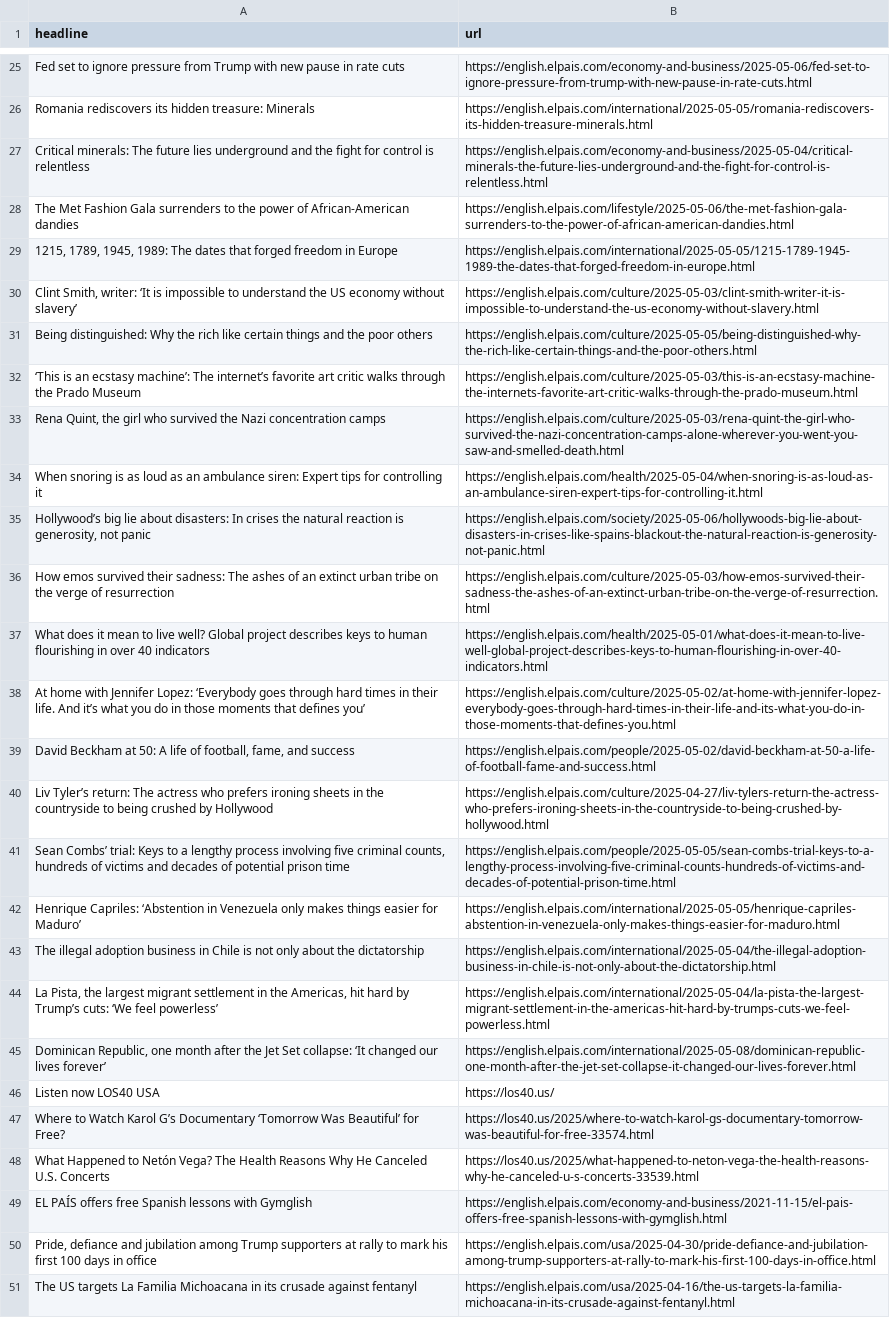
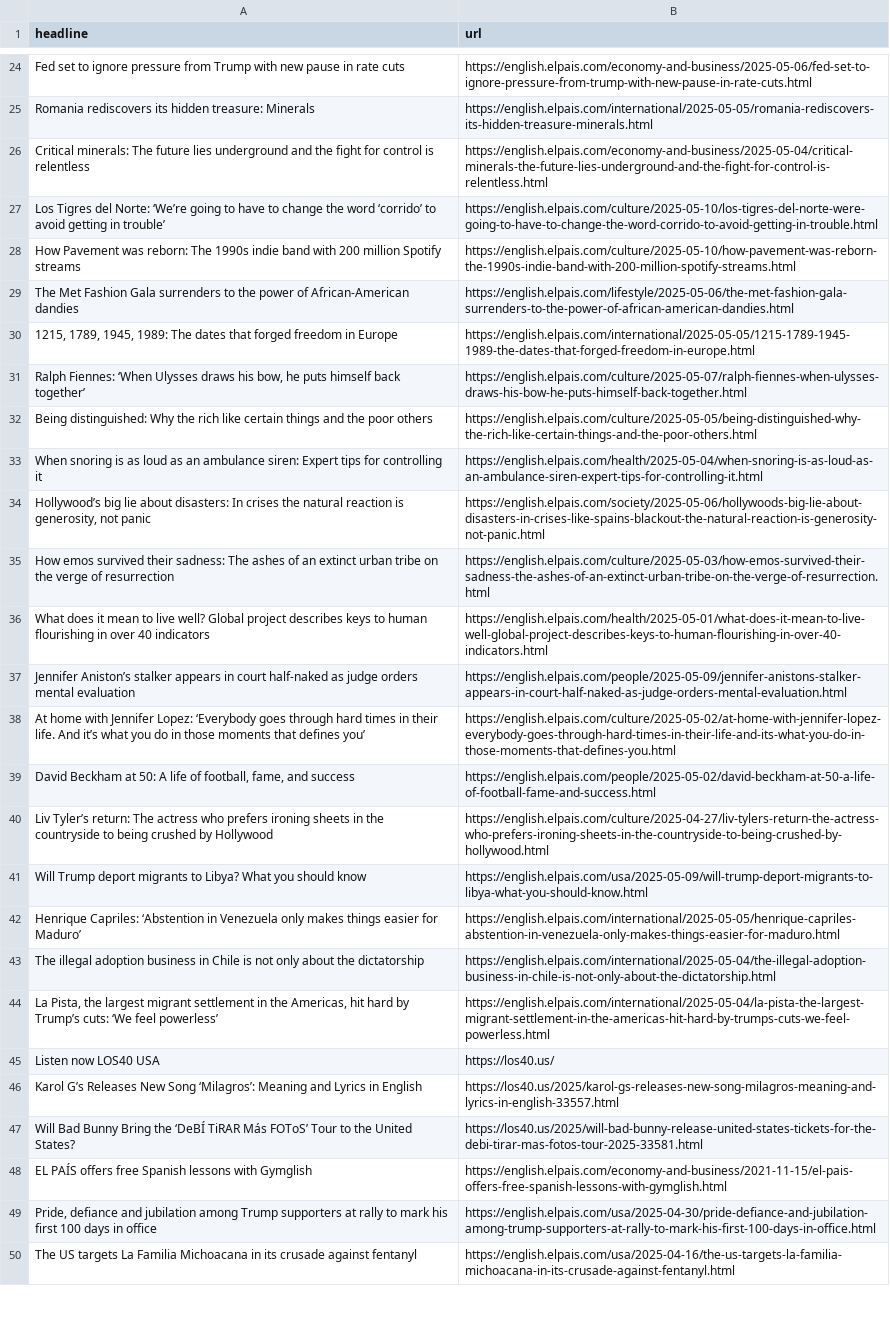
Before and after one commit to ElisabethLind/el_Pais_autoscraper, a CSV file: headlines.csv, drawn as a sheet; only a part is shown, gaps mark what is left out; removed rows and columns are numbered as before the commit, all else as after; the diff covers the shown part only; the diff names each change by its address in the sheet, - before the commit and + after, or states it on an @@ line.

```diff
--- a/headlines.csv
+++ b/headlines.csv
+row 27: Los Tigres del Norte: ‘We’re going to have to change the word ‘corrido’ to avoid getting in trouble’ | https://english.elpais.com/culture/2025-05-10/los-tigres-del-norte-were-going-to-have-to-change-the-word-corrido-to-avoid-getting-in-trouble.html
+row 28: How Pavement was reborn: The 1990s indie band with 200 million Spotify streams | https://english.elpais.com/culture/2025-05-10/how-pavement-was-reborn-the-1990s-indie-band-with-200-million-spotify-streams.html
-row 30: Clint Smith, writer: ‘It is impossible to understand the US economy without slavery’ | https://english.elpais.com/culture/2025-05-03/clint-smith-writer-it-is-impossible-to-understand-the-us-economy-without-slavery.html
@@ row 19 moved to row 31: Ralph Fiennes: ‘When Ulysses draws his b… @@
-row 32: ‘This is an ecstasy machine’: The internet’s favorite art critic walks through the Prado Museum | https://english.elpais.com/culture/2025-05-03/this-is-an-ecstasy-machine-the-internets-favorite-art-critic-walks-through-the-prado-museum.html
-row 33: Rena Quint, the girl who survived the Nazi concentration camps | https://english.elpais.com/culture/2025-05-03/rena-quint-the-girl-who-survived-the-nazi-concentration-camps-alone-wherever-you-went-you-saw-and-smelled-death.html
@@ row 17 moved to row 37: Jennifer Aniston’s stalker appears in co… @@
-row 41: Sean Combs’ trial: Keys to a lengthy process involving five criminal counts, hundreds of victims and decades of potential prison time | https://english.elpais.com/people/2025-05-05/sean-combs-trial-keys-to-a-lengthy-process-involving-five-criminal-counts-hundreds-of-victims-and-decades-of-potential-prison-time.html
@@ row 12 moved to row 41: Will Trump deport migrants to Libya? Wha… @@
-row 45: Dominican Republic, one month after the Jet Set collapse: ‘It changed our lives forever’ | https://english.elpais.com/international/2025-05-08/dominican-republic-one-month-after-the-jet-set-collapse-it-changed-our-lives-forever.html
-row 47: Where to Watch Karol G’s Documentary ‘Tomorrow Was Beautiful’ for Free? | https://los40.us/2025/where-to-watch-karol-gs-documentary-tomorrow-was-beautiful-for-free-33574.html
-row 48: What Happened to Netón Vega? The Health Reasons Why He Canceled U.S. Concerts | https://los40.us/2025/what-happened-to-neton-vega-the-health-reasons-why-he-canceled-u-s-concerts-33539.html
+row 46: Karol G’s Releases New Song ‘Milagros’: Meaning and Lyrics in English | https://los40.us/2025/karol-gs-releases-new-song-milagros-meaning-and-lyrics-in-english-33557.html
+row 47: Will Bad Bunny Bring the ‘DeBÍ TiRAR Más FOToS’ Tour to the United States? | https://los40.us/2025/will-bad-bunny-release-united-states-tickets-for-the-debi-tirar-mas-fotos-tour-2025-33581.html
```
Also changed, not shown: 15 added rows and 13 removed rows elsewhere in this file.
